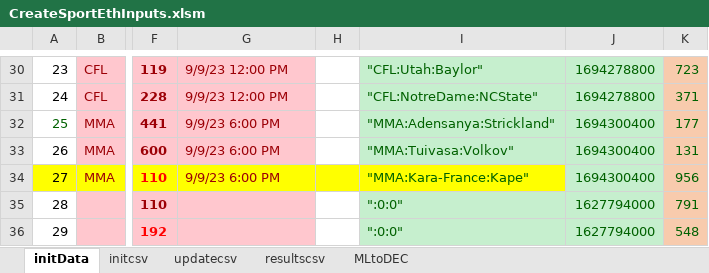
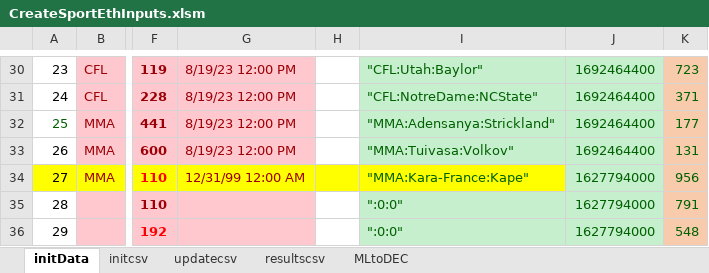
Before and after one commit to efalken/SportEth, an Excel workbook: docs/CreateSportEthInputs.xlsm, sheet initData, drawn as a sheet; only a part is shown, gaps mark what is left out; values as stored, in another font and other column widths than the file's, no borders; charts and pictures not drawn; the diff covers the shown part only; the diff names each change by its address in the sheet, - before the commit and + after, or states it on an @@ line.

```diff
--- a/docs/CreateSportEthInputs.xlsm (sheet initData)
+++ b/docs/CreateSportEthInputs.xlsm (sheet initData)
-G30:G31: 9/9/23 12:00 PM
+G30:G31: 8/19/23 12:00 PM
-J30:J31: 1694278800
+J30:J31: 1692464400
-G32:G33: 9/9/23 6:00 PM
+G32:G33: 8/19/23 12:00 PM
-J32:J33: 1694300400
+J32:J33: 1692464400
-G34: 9/9/23 6:00 PM
+G34: 12/31/99 12:00 AM
-J34: 1694300400
+J34: 1627794000
```
Also changed, not shown: 47 edited cells elsewhere in this sheet, sheet MLtoDEC, sheet initcsv, docs/ContractTestsNew.xlsm, docs/faqs.xlsx, 19 other files.
